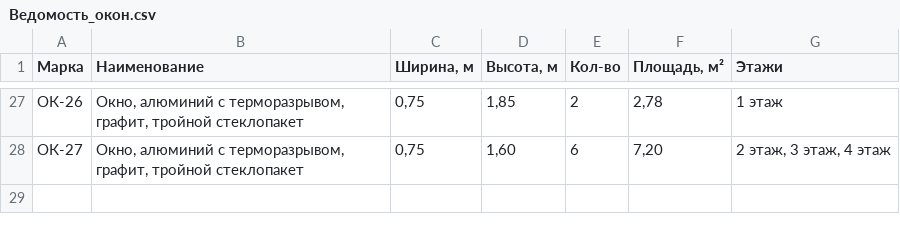
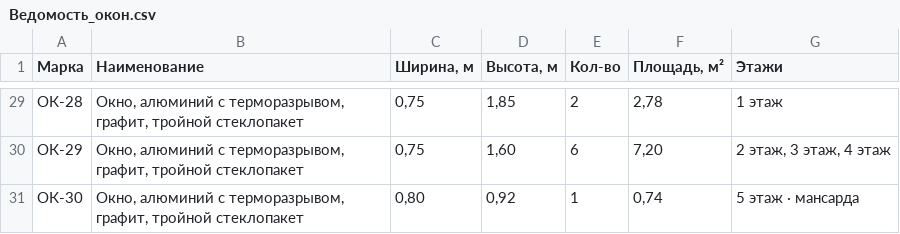
Before and after one commit to ayupov0/ala-too, a CSV file: csv/Ведомость_окон.csv, drawn as a sheet; only a part is shown, gaps mark what is left out; the diff covers the shown part only.

```diff
--- a/csv/Ведомость_окон.csv
+++ b/csv/Ведомость_окон.csv
@@ -27,2 +29,3 @@
-ОК-26;Окно, алюминий с терморазрывом, графит, тройной стеклопакет;0,75;1,85;2;2,78;1 этаж
-ОК-27;Окно, алюминий с терморазрывом, графит, тройной стеклопакет;0,75;1,60;6;7,20;2 этаж, 3 этаж, 4 этаж
+ОК-28;Окно, алюминий с терморазрывом, графит, тройной стеклопакет;0,75;1,85;2;2,78;1 этаж
+ОК-29;Окно, алюминий с терморазрывом, графит, тройной стеклопакет;0,75;1,60;6;7,20;2 этаж, 3 этаж, 4 этаж
+ОК-30;Окно, алюминий с терморазрывом, графит, тройной стеклопакет;0,80;0,92;1;0,74;5 этаж · мансарда
```
Also changed, not shown: 2 added rows and 30 edited cells elsewhere in this file, csv/Ведомость_дверей.csv, csv/Ведомость_отделки_фасада.csv, 7 other files.
